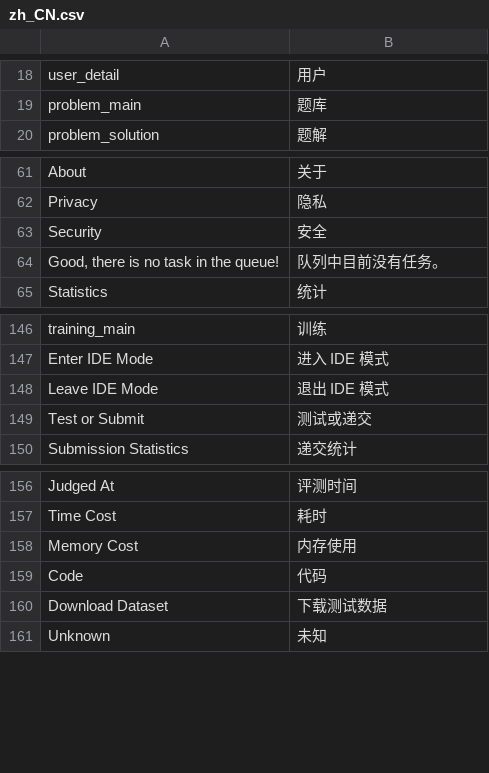
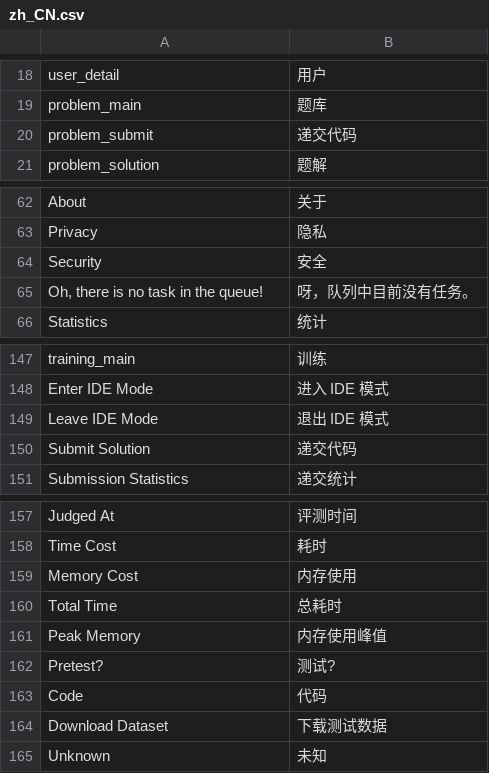
Before and after one commit to vijos/vj4, a CSV file: vj4/locale/zh_CN.csv, drawn as a sheet; only a part is shown, gaps mark what is left out.

Commit message:
show history submissions in problem_submit

```diff
--- a/vj4/locale/zh_CN.csv
+++ b/vj4/locale/zh_CN.csv
@@ -19,2 +19,3 @@
 "problem_main","题库"
+"problem_submit","递交代码"
 "problem_solution","题解"
@@ -63,3 +64,3 @@
 "Security","安全"
-"Good, there is no task in the queue!","队列中目前没有任务。"
+"Oh, there is no task in the queue!","呀，队列中目前没有任务。"
 "Statistics","统计"
@@ -148,3 +149,3 @@
 "Leave IDE Mode","退出 IDE 模式"
-"Test or Submit","测试或递交"
+"Submit Solution","递交代码"
 "Submission Statistics","递交统计"
@@ -158,2 +159,5 @@
 "Memory Cost","内存使用"
+"Total Time","总耗时"
+"Peak Memory","内存使用峰值"
+"Pretest?","测试?"
 "Code","代码"
```
Also changed, not shown: 8 other files.
